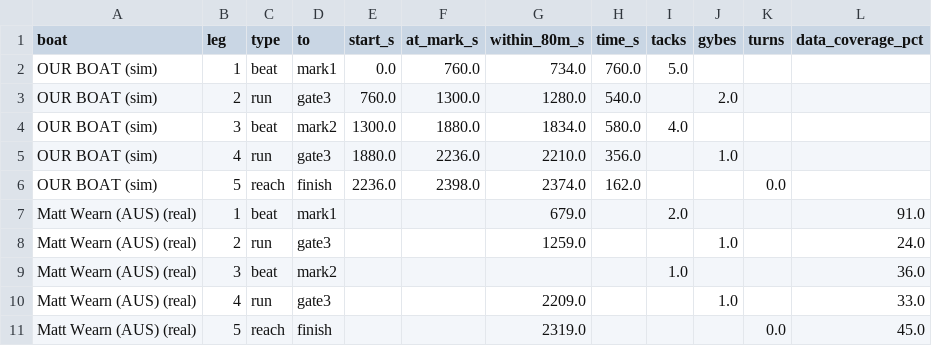
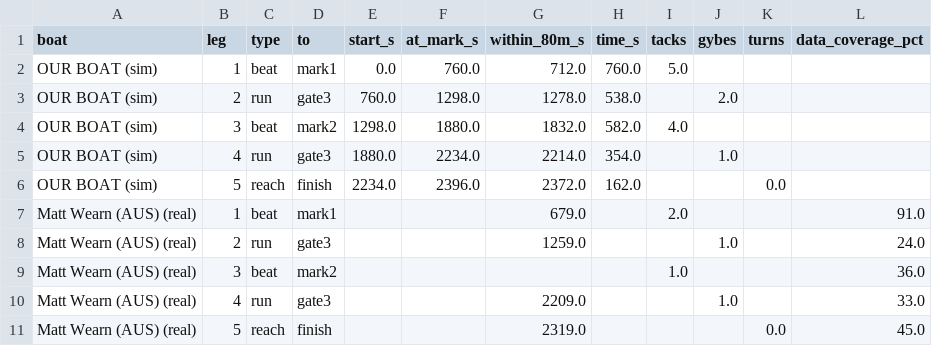
Before and after one commit to NickyA-Z/EY_Hackaton-, a CSV file: data/location_agent/output/2026-07-19_port_la_course/sim/race1_legs.csv, drawn as a sheet; only a part is shown.

```diff
--- a/data/location_agent/output/2026-07-19_port_la_course/sim/race1_legs.csv
+++ b/data/location_agent/output/2026-07-19_port_la_course/sim/race1_legs.csv
@@ -1,7 +1,7 @@
 boat,leg,type,to,start_s,at_mark_s,within_80m_s,time_s,tacks,gybes,turns,data_coverage_pct
-OUR BOAT (sim),1,beat,mark1,0.0,760.0,734.0,760.0,5.0,,,
-OUR BOAT (sim),2,run,gate3,760.0,1300.0,1280.0,540.0,,2.0,,
-OUR BOAT (sim),3,beat,mark2,1300.0,1880.0,1834.0,580.0,4.0,,,
-OUR BOAT (sim),4,run,gate3,1880.0,2236.0,2210.0,356.0,,1.0,,
-OUR BOAT (sim),5,reach,finish,2236.0,2398.0,2374.0,162.0,,,0.0,
+OUR BOAT (sim),1,beat,mark1,0.0,760.0,712.0,760.0,5.0,,,
+OUR BOAT (sim),2,run,gate3,760.0,1298.0,1278.0,538.0,,2.0,,
+OUR BOAT (sim),3,beat,mark2,1298.0,1880.0,1832.0,582.0,4.0,,,
+OUR BOAT (sim),4,run,gate3,1880.0,2234.0,2214.0,354.0,,1.0,,
+OUR BOAT (sim),5,reach,finish,2234.0,2396.0,2372.0,162.0,,,0.0,
 Matt Wearn (AUS) (real),1,beat,mark1,,,679.0,,2.0,,,91.0
```
Also changed, not shown: data/location_agent/output/2026-07-19_port_la_course/sim/race1_agent.csv, data/location_agent/output/2026-07-19_port_la_course/sim/race1_agent_full.csv, 3 other files.
